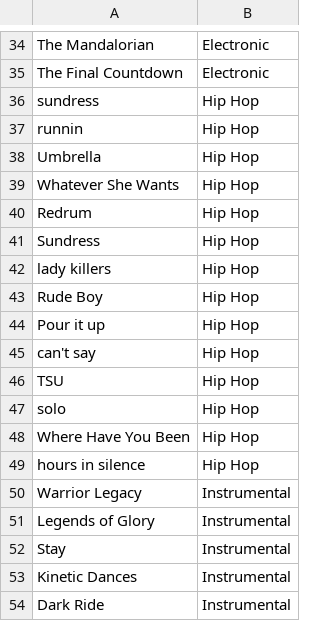
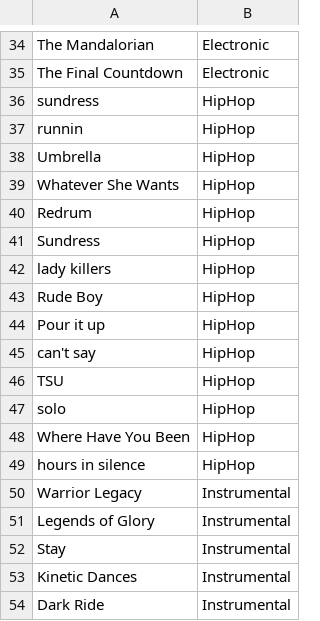
Before and after one commit to c-shotwell/DataScience, a CSV file: Kate's Copy of Unit 4 Song List (Responses) - Kates list (1).csv, drawn as a sheet; only a part is shown, gaps mark what is left out.

Commit message:
Update Kate's Copy of Unit 4 Song List (Responses) - Kates list (1).csv

```diff
--- a/Kate's Copy of Unit 4 Song List (Responses) - Kates list (1).csv
+++ b/Kate's Copy of Unit 4 Song List (Responses) - Kates list (1).csv
@@ -35,16 +35,16 @@ The Mandalorian,Electronic
 The Final Countdown,Electronic
-sundress,Hip Hop
-runnin,Hip Hop
-Umbrella ,Hip Hop
-Whatever She Wants,Hip Hop
-Redrum,Hip Hop
-Sundress,Hip Hop
-lady killers ,Hip Hop
-Rude Boy,Hip Hop
-Pour it up,Hip Hop
-can't say,Hip Hop
-TSU,Hip Hop
-solo ,Hip Hop
-Where Have You Been,Hip Hop
-hours in silence ,Hip Hop
+sundress,HipHop
+runnin,HipHop
+Umbrella ,HipHop
+Whatever She Wants,HipHop
+Redrum,HipHop
+Sundress,HipHop
+lady killers ,HipHop
+Rude Boy,HipHop
+Pour it up,HipHop
+can't say,HipHop
+TSU,HipHop
+solo ,HipHop
+Where Have You Been,HipHop
+hours in silence ,HipHop
 Warrior Legacy,Instrumental
```
